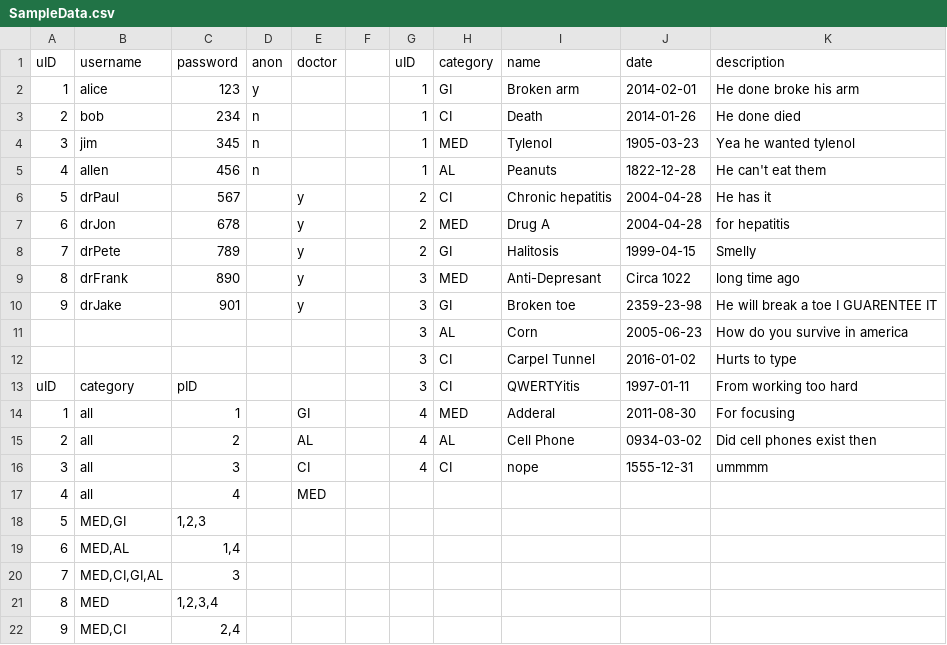
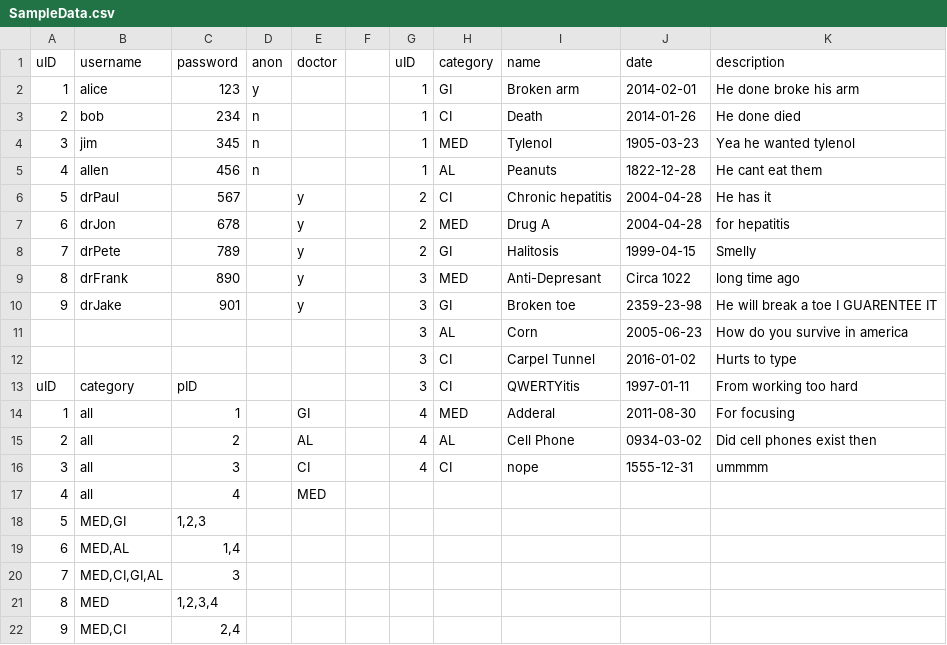
Before and after one commit to yupyupp/cardinalCodefest2014, a CSV file: spreadsheet/SampleData.csv, drawn as a sheet.

Commit message:
Minor changes to database spreadsheet

```diff
--- a/spreadsheet/SampleData.csv
+++ b/spreadsheet/SampleData.csv
@@ -4,3 +4,3 @@ uID,username,password,anon,doctor,,uID,category,name,date,description
 3,jim,345,n,,,1,MED,Tylenol,1905-03-23,Yea he wanted tylenol
-4,allen,456,n,,,1,AL,Peanuts,1822-12-28,He can't eat them
+4,allen,456,n,,,1,AL,Peanuts,1822-12-28,He cant eat them
 5,drPaul,567,,y,,2,CI,Chronic hepatitis,2004-04-28,He has it
```
